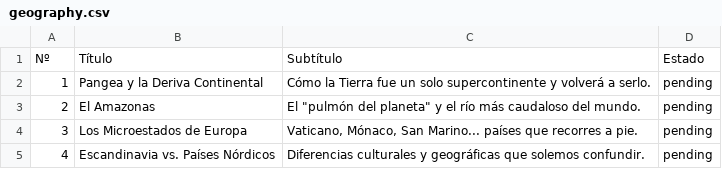
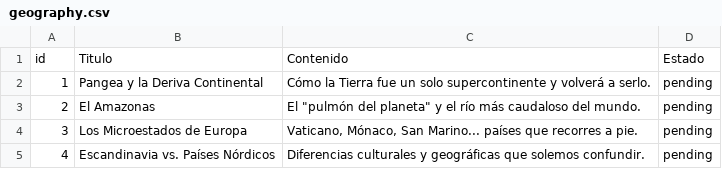
Before and after one commit to berasteguip/daily-pill, a CSV file: material/topics/geography.csv, drawn as a sheet; only a part is shown.

```diff
--- a/material/topics/geography.csv
+++ b/material/topics/geography.csv
@@ -1,2 +1,2 @@
-Nº,Título,Subtítulo,Estado
+id,Titulo,Contenido,Estado
 1,Pangea y la Deriva Continental,Cómo la Tierra fue un solo supercontinente y volverá a serlo.,pending
```
Also changed, not shown: material/topics/art_culture.csv, material/topics/history.csv, 12 other files.
